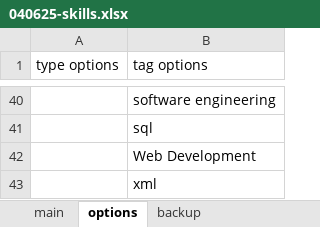
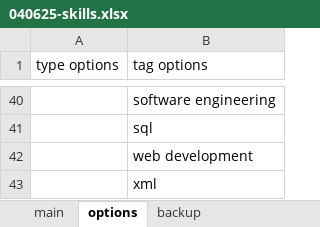
Before and after one commit to sdooley-dev/sdooley-dev.github.io, an Excel workbook: 040625-skills.xlsx, sheet options, drawn as a sheet; only a part is shown, gaps mark what is left out; values as stored, in another font and other column widths than the file's, no borders; the diff names each change by its address in the sheet, - before the commit and + after, or states it on an @@ line.

```diff
--- a/040625-skills.xlsx (sheet options)
+++ b/040625-skills.xlsx (sheet options)
-B42 (tag options): Web Development
+B42 (tag options): web development
```
Also changed, not shown: sheet main.
